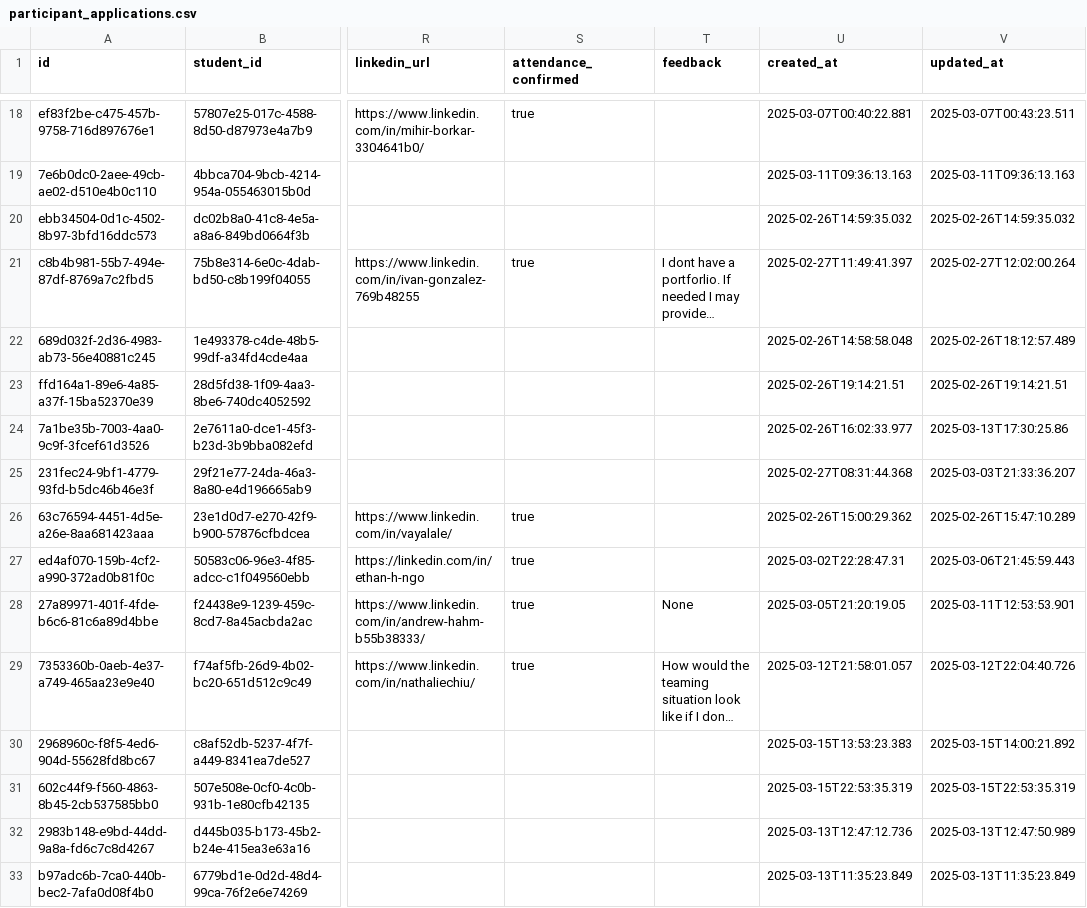
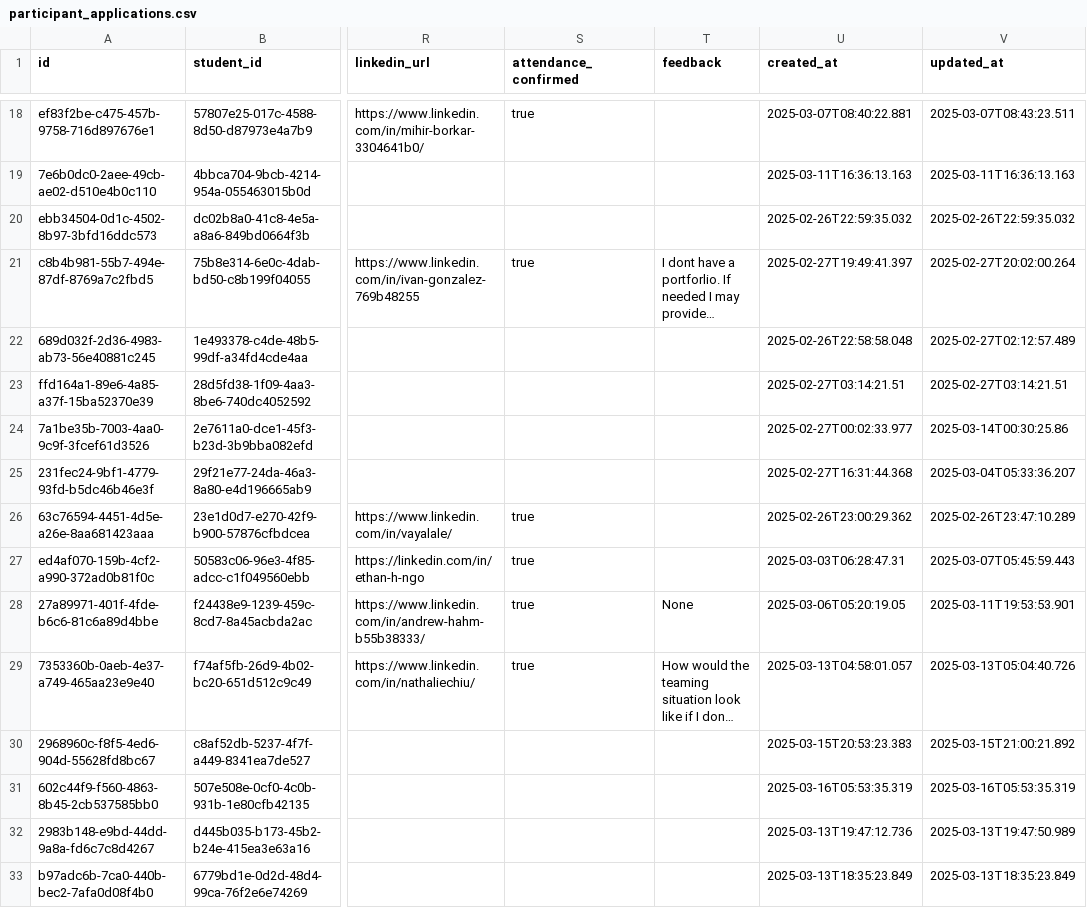
Before and after one commit to pandyrew/datathon2025, a CSV file: csvs/participant_applications.csv, drawn as a sheet; only a part is shown, gaps mark what is left out; long unchanged cells end in …; the diff covers the shown part only; the diff names each change by its address in the sheet, - before the commit and + after, or states it on an @@ line.

```diff
--- a/csvs/participant_applications.csv
+++ b/csvs/participant_applications.csv
-U18 (created_at): 2025-03-07T00:40:22.881
+U18 (created_at): 2025-03-07T08:40:22.881
-V18 (updated_at): 2025-03-07T00:43:23.511
+V18 (updated_at): 2025-03-07T08:43:23.511
-U19 (created_at): 2025-03-11T09:36:13.163
+U19 (created_at): 2025-03-11T16:36:13.163
-V19 (updated_at): 2025-03-11T09:36:13.163
+V19 (updated_at): 2025-03-11T16:36:13.163
-U20 (created_at): 2025-02-26T14:59:35.032
+U20 (created_at): 2025-02-26T22:59:35.032
-V20 (updated_at): 2025-02-26T14:59:35.032
+V20 (updated_at): 2025-02-26T22:59:35.032
-U21 (created_at): 2025-02-27T11:49:41.397
+U21 (created_at): 2025-02-27T19:49:41.397
-V21 (updated_at): 2025-02-27T12:02:00.264
+V21 (updated_at): 2025-02-27T20:02:00.264
-U22 (created_at): 2025-02-26T14:58:58.048
+U22 (created_at): 2025-02-26T22:58:58.048
-V22 (updated_at): 2025-02-26T18:12:57.489
+V22 (updated_at): 2025-02-27T02:12:57.489
-U23 (created_at): 2025-02-26T19:14:21.51
+U23 (created_at): 2025-02-27T03:14:21.51
-V23 (updated_at): 2025-02-26T19:14:21.51
+V23 (updated_at): 2025-02-27T03:14:21.51
-U24 (created_at): 2025-02-26T16:02:33.977
+U24 (created_at): 2025-02-27T00:02:33.977
-V24 (updated_at): 2025-03-13T17:30:25.86
+V24 (updated_at): 2025-03-14T00:30:25.86
-U25 (created_at): 2025-02-27T08:31:44.368
+U25 (created_at): 2025-02-27T16:31:44.368
-V25 (updated_at): 2025-03-03T21:33:36.207
+V25 (updated_at): 2025-03-04T05:33:36.207
-U26 (created_at): 2025-02-26T15:00:29.362
+U26 (created_at): 2025-02-26T23:00:29.362
-V26 (updated_at): 2025-02-26T15:47:10.289
+V26 (updated_at): 2025-02-26T23:47:10.289
-U27 (created_at): 2025-03-02T22:28:47.31
+U27 (created_at): 2025-03-03T06:28:47.31
-V27 (updated_at): 2025-03-06T21:45:59.443
+V27 (updated_at): 2025-03-07T05:45:59.443
-U28 (created_at): 2025-03-05T21:20:19.05
+U28 (created_at): 2025-03-06T05:20:19.05
-V28 (updated_at): 2025-03-11T12:53:53.901
+V28 (updated_at): 2025-03-11T19:53:53.901
-U29 (created_at): 2025-03-12T21:58:01.057
+U29 (created_at): 2025-03-13T04:58:01.057
-V29 (updated_at): 2025-03-12T22:04:40.726
+V29 (updated_at): 2025-03-13T05:04:40.726
-U30 (created_at): 2025-03-15T13:53:23.383
+U30 (created_at): 2025-03-15T20:53:23.383
-V30 (updated_at): 2025-03-15T14:00:21.892
+V30 (updated_at): 2025-03-15T21:00:21.892
-U31 (created_at): 2025-03-15T22:53:35.319
+U31 (created_at): 2025-03-16T05:53:35.319
-V31 (updated_at): 2025-03-15T22:53:35.319
+V31 (updated_at): 2025-03-16T05:53:35.319
-U32 (created_at): 2025-03-13T12:47:12.736
+U32 (created_at): 2025-03-13T19:47:12.736
-V32 (updated_at): 2025-03-13T12:47:50.989
+V32 (updated_at): 2025-03-13T19:47:50.989
-U33 (created_at): 2025-03-13T11:35:23.849
+U33 (created_at): 2025-03-13T18:35:23.849
-V33 (updated_at): 2025-03-13T11:35:23.849
+V33 (updated_at): 2025-03-13T18:35:23.849
```
Also changed, not shown: 158 edited cells elsewhere in this file, csvs/judge_applications.csv, csvs/mentor_applications.csv, 44 other files.
